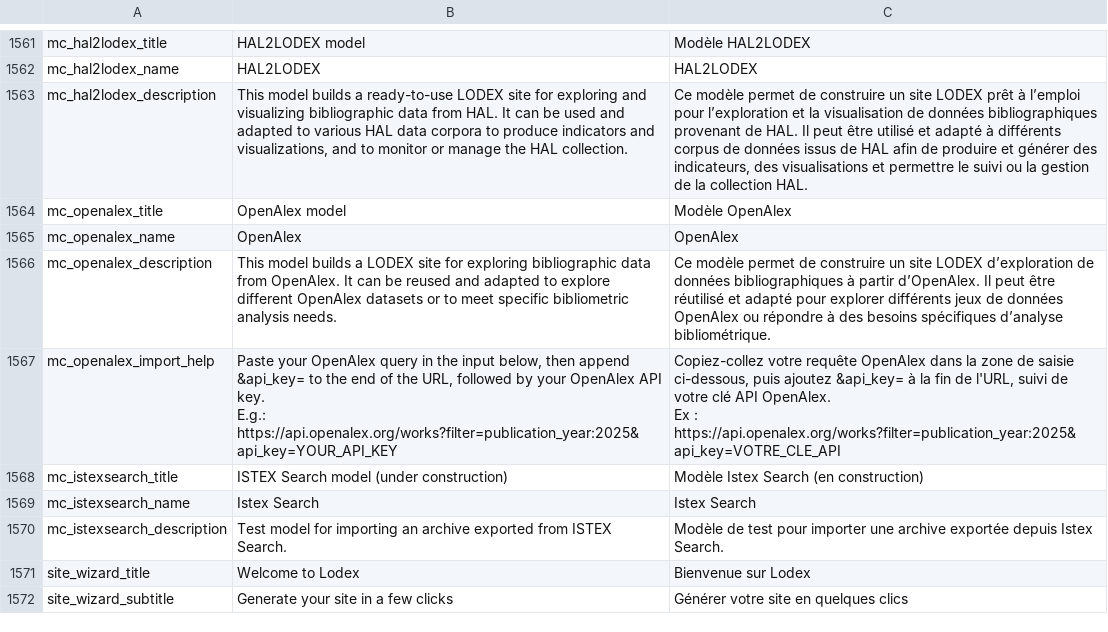
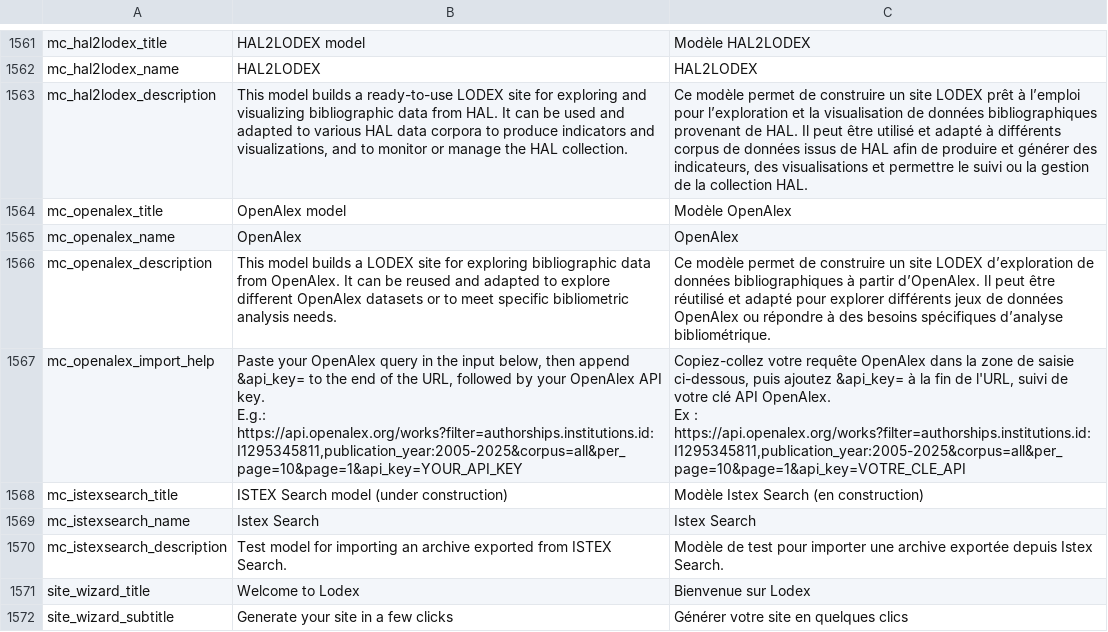
Before and after one commit to Inist-CNRS/lodex, a TSV file: src/app/custom/translations.tsv, drawn as a sheet; only a part is shown, gaps mark what is left out.

Commit message:
docs(catalog): update the OpenAlex query example

```diff
--- a/src/app/custom/translations.tsv
+++ b/src/app/custom/translations.tsv
@@ -1566,5 +1566,5 @@
 "mc_openalex_description"	"This model builds a LODEX site for exploring bibliographic data from OpenAlex. It can be reused and adapted to explore different OpenAlex datasets or to meet specific bibliometric analysis needs."	"Ce modèle permet de construire un site LODEX d’exploration de données bibliographiques à partir d’OpenAlex. Il peut être réutilisé et adapté pour explorer différents jeux de données OpenAlex ou répondre à des besoins spécifiques d’analyse bibliométrique."
-"mc_openalex_import_help"	"Paste your OpenAlex query in the input below, then append &api_key= to the end of the URL, followed by your OpenAlex API key.
-E.g.: https://api.openalex.org/works?filter=publication_year:2025&api_key=YOUR_API_KEY"	"Copiez-collez votre requête OpenAlex dans la zone de saisie ci-dessous, puis ajoutez &api_key= à la fin de l'URL, suivi de votre clé API OpenAlex.
-Ex : https://api.openalex.org/works?filter=publication_year:2025&api_key=VOTRE_CLE_API"
+"mc_openalex_import_help"	"Paste your OpenAlex query in the input below, then append &api_key= to the end of the URL, followed by your OpenAlex API key.
+E.g.: https://api.openalex.org/works?filter=authorships.institutions.id:I1295345811,publication_year:2005-2025&corpus=all&per_page=10&page=1&api_key=YOUR_API_KEY"	"Copiez-collez votre requête OpenAlex dans la zone de saisie ci-dessous, puis ajoutez &api_key= à la fin de l'URL, suivi de votre clé API OpenAlex.
+Ex : https://api.openalex.org/works?filter=authorships.institutions.id:I1295345811,publication_year:2005-2025&corpus=all&per_page=10&page=1&api_key=VOTRE_CLE_API"
 "mc_istexsearch_title"	"ISTEX Search model (under construction)"	"Modèle Istex Search (en construction)"
```
